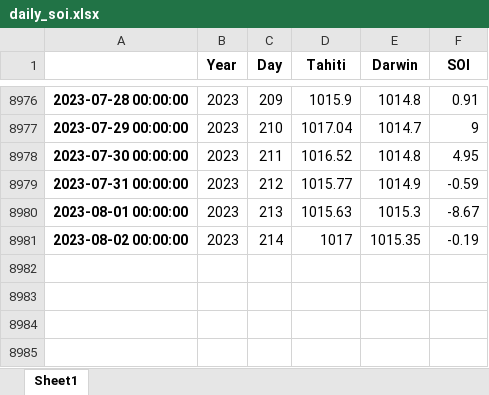
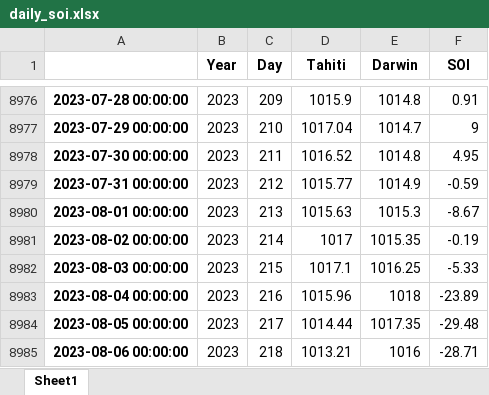
Before and after one commit to nram812/cpp, an Excel workbook: indices/data/daily_soi.xlsx, sheet Sheet1, drawn as a sheet; only a part is shown, gaps mark what is left out; values as stored, in another font and other column widths than the file's, no borders; the diff names each change by its address in the sheet, - before the commit and + after, or states it on an @@ line.

```diff
--- a/indices/data/daily_soi.xlsx (sheet Sheet1)
+++ b/indices/data/daily_soi.xlsx (sheet Sheet1)
+row 8982: 2023-08-03 00:00:00 | 2023 | 215 | 1017.1 | 1016.25 | -5.33
+row 8983: 2023-08-04 00:00:00 | 2023 | 216 | 1015.96 | 1018 | -23.89
+row 8984: 2023-08-05 00:00:00 | 2023 | 217 | 1014.44 | 1017.35 | -29.48
+row 8985: 2023-08-06 00:00:00 | 2023 | 218 | 1013.21 | 1016 | -28.71
```
Also changed, not shown: CEI/data/new_CEI.xlsx, IOD/figures/Monthly_IOD.xlsx, 25 other files.
